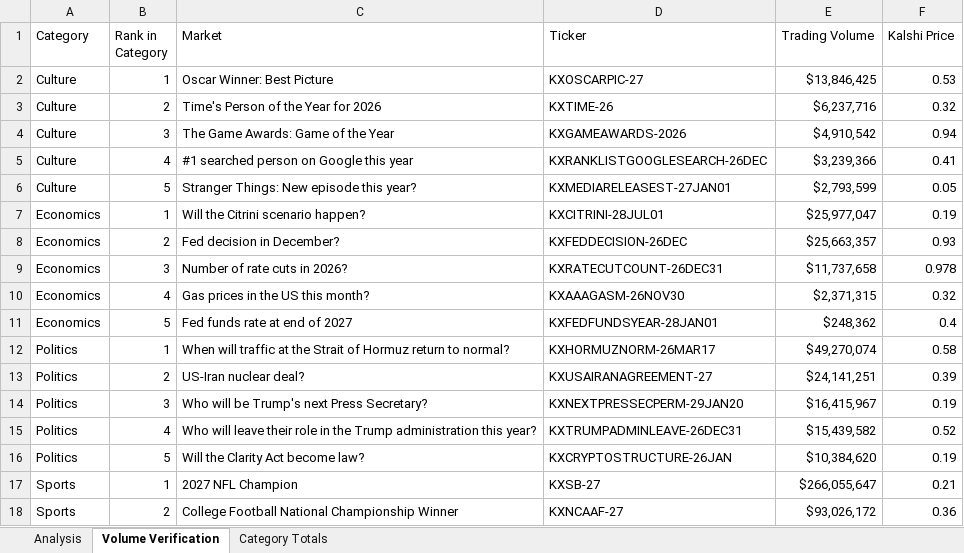
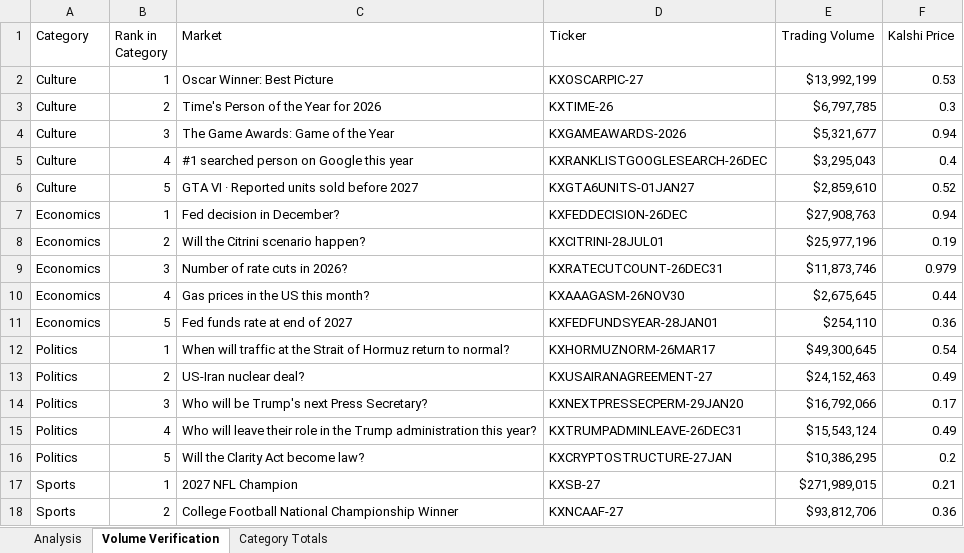
Before and after one commit to scowlfaceq02/afg-scorecard, an Excel workbook: data/final_report.xlsx, sheet Volume Verification, drawn as a sheet; only a part is shown; values as stored, in another font and other column widths than the file's, no borders; removed rows and columns are numbered as before the commit, all else as after; the diff covers the shown part only; the diff names each change by its address in the sheet, - before the commit and + after, or states it on an @@ line.

```diff
--- a/data/final_report.xlsx (sheet Volume Verification)
+++ b/data/final_report.xlsx (sheet Volume Verification)
-E2 (Trading Volume): $13,846,425
+E2 (Trading Volume): $13,992,199
-E3 (Trading Volume): $6,237,716
+E3 (Trading Volume): $6,797,785
-F3 (Kalshi Price): 0.32
+F3 (Kalshi Price): 0.3
-E4 (Trading Volume): $4,910,542
+E4 (Trading Volume): $5,321,677
-E5 (Trading Volume): $3,239,366
+E5 (Trading Volume): $3,295,043
-F5 (Kalshi Price): 0.41
+F5 (Kalshi Price): 0.4
-row 6: Culture | 5 | Stranger Things: New episode this year? | KXMEDIARELEASEST-27JAN01 | $2,793,599 | 0.05
+row 6: Culture | 5 | GTA VI · Reported units sold before 2027 | KXGTA6UNITS-01JAN27 | $2,859,610 | 0.52
+row 7: Economics | 1 | Fed decision in December? | KXFEDDECISION-26DEC | $27,908,763 | 0.94
-B8 (Rank in Category): 1
+B8 (Rank in Category): 2
-E8 (Trading Volume): $25,977,047
+E8 (Trading Volume): $25,977,196
-row 8: Economics | 2 | Fed decision in December? | KXFEDDECISION-26DEC | $25,663,357 | 0.93
-E9 (Trading Volume): $11,737,658
+E9 (Trading Volume): $11,873,746
-F9 (Kalshi Price): 0.978
+F9 (Kalshi Price): 0.979
-E10 (Trading Volume): $2,371,315
+E10 (Trading Volume): $2,675,645
-F10 (Kalshi Price): 0.32
+F10 (Kalshi Price): 0.44
-E11 (Trading Volume): $248,362
+E11 (Trading Volume): $254,110
-F11 (Kalshi Price): 0.4
+F11 (Kalshi Price): 0.36
-E12 (Trading Volume): $49,270,074
+E12 (Trading Volume): $49,300,645
-F12 (Kalshi Price): 0.58
+F12 (Kalshi Price): 0.54
-E13 (Trading Volume): $24,141,251
+E13 (Trading Volume): $24,152,463
-F13 (Kalshi Price): 0.39
+F13 (Kalshi Price): 0.49
-E14 (Trading Volume): $16,415,967
+E14 (Trading Volume): $16,792,066
-F14 (Kalshi Price): 0.19
+F14 (Kalshi Price): 0.17
-E15 (Trading Volume): $15,439,582
+E15 (Trading Volume): $15,543,124
-F15 (Kalshi Price): 0.52
+F15 (Kalshi Price): 0.49
-D16 (Ticker): KXCRYPTOSTRUCTURE-26JAN
+D16 (Ticker): KXCRYPTOSTRUCTURE-27JAN
-E16 (Trading Volume): $10,384,620
+E16 (Trading Volume): $10,386,295
-F16 (Kalshi Price): 0.19
+F16 (Kalshi Price): 0.2
-E17 (Trading Volume): $266,055,647
+E17 (Trading Volume): $271,989,015
-E18 (Trading Volume): $93,026,172
+E18 (Trading Volume): $93,812,706
```
Also changed, not shown: 1 added row, 1 removed row and 13 edited cells elsewhere in this sheet, sheet Analysis, sheet Category Totals, data/raw_markets.xlsx, 14 other files.
